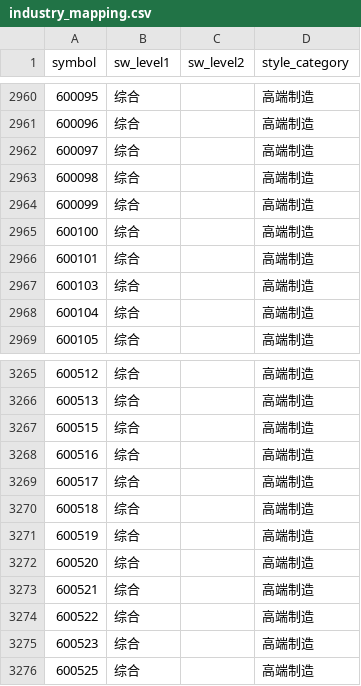
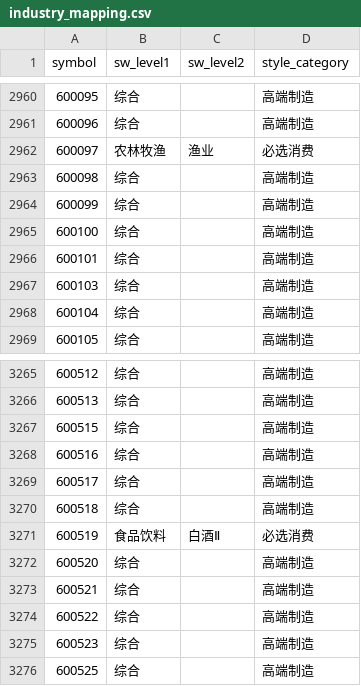
Before and after one commit to Arrhenius401/stock_robot, a CSV file: data/industry_mapping.csv, drawn as a sheet; only a part is shown, gaps mark what is left out.

```diff
--- a/data/industry_mapping.csv
+++ b/data/industry_mapping.csv
@@ -2961,3 +2961,3 @@ symbol,sw_level1,sw_level2,style_category
 600096,综合,,高端制造
-600097,综合,,高端制造
+600097,农林牧渔,渔业,必选消费
 600098,综合,,高端制造
@@ -3270,3 +3270,3 @@ symbol,sw_level1,sw_level2,style_category
 600518,综合,,高端制造
-600519,综合,,高端制造
+600519,食品饮料,白酒Ⅱ,必选消费
 600520,综合,,高端制造
```
